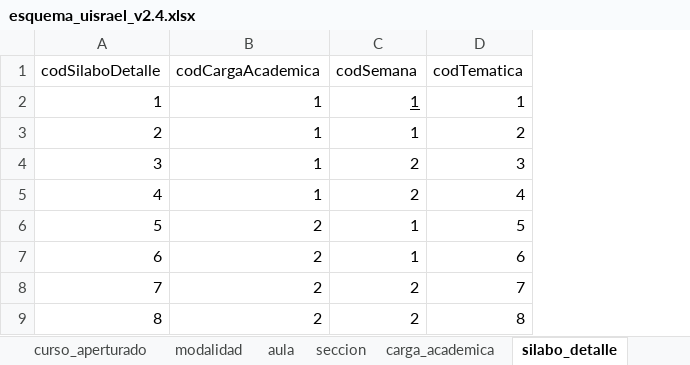
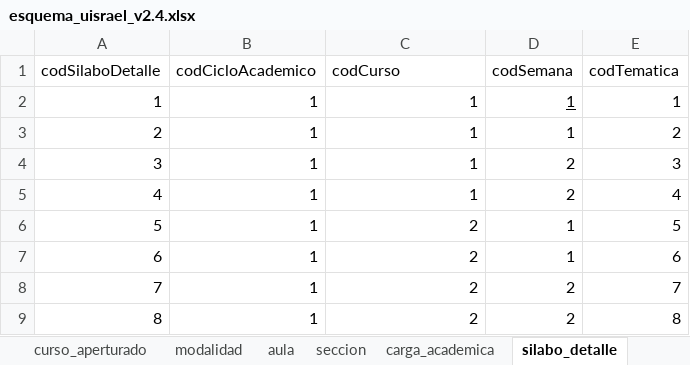
Before and after one commit to zirtrex/asistencia_uisrael, an Excel workbook: recursos/esquema_uisrael_v2.4.xlsx, sheet silabo_detalle, drawn as a sheet; values as stored, in another font and other column widths than the file's, no borders; addresses are those after the commit; the diff names each change by its address in the sheet, - before the commit and + after, or states it on an @@ line.

```diff
--- a/recursos/esquema_uisrael_v2.4.xlsx (sheet silabo_detalle)
+++ b/recursos/esquema_uisrael_v2.4.xlsx (sheet silabo_detalle)
+column B (codCicloAcademico), rows 2-9: all 1
-C1: codCargaAcademica
+C1: codCurso
```
Also changed, not shown: 1 other file.
